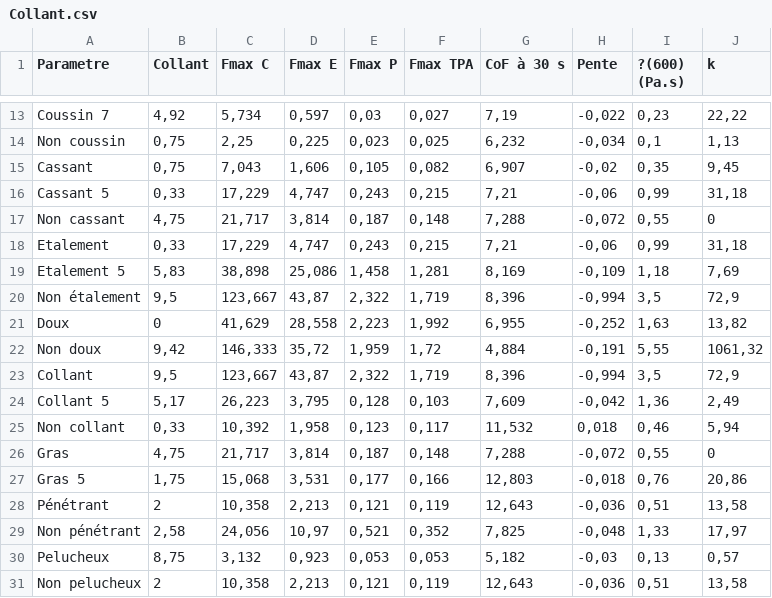
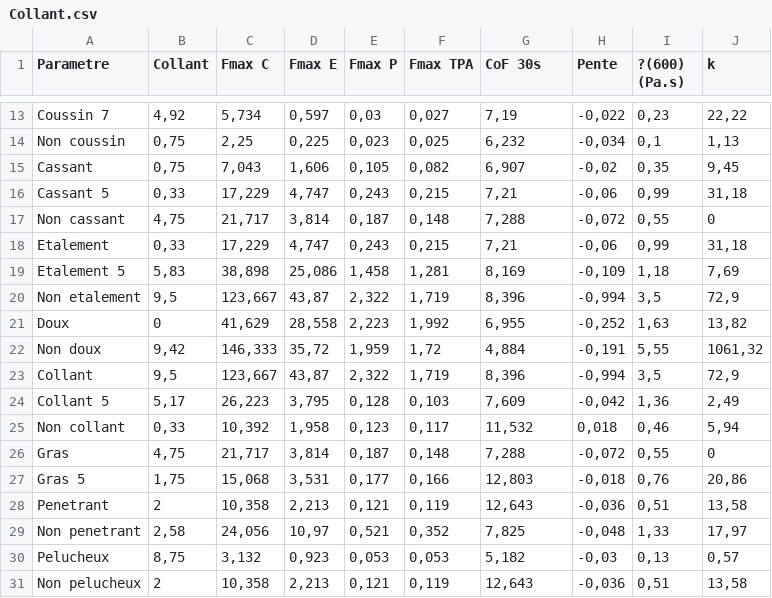
Before and after one commit to TimotheeCASINI/Assistanat_Project, a CSV file: Donnees/Collant.csv, drawn as a sheet; only a part is shown, gaps mark what is left out; the diff names each change by its address in the sheet, - before the commit and + after, or states it on an @@ line.

```diff
--- a/Donnees/Collant.csv
+++ b/Donnees/Collant.csv
-G1: CoF à 30 s
+G1: CoF 30s
-A20 (Parametre): Non étalement
+A20 (Parametre): Non etalement
-A28 (Parametre): Pénétrant
+A28 (Parametre): Penetrant
-A29 (Parametre): Non pénétrant
+A29 (Parametre): Non penetrant
```
Also changed, not shown: 4 other files.
